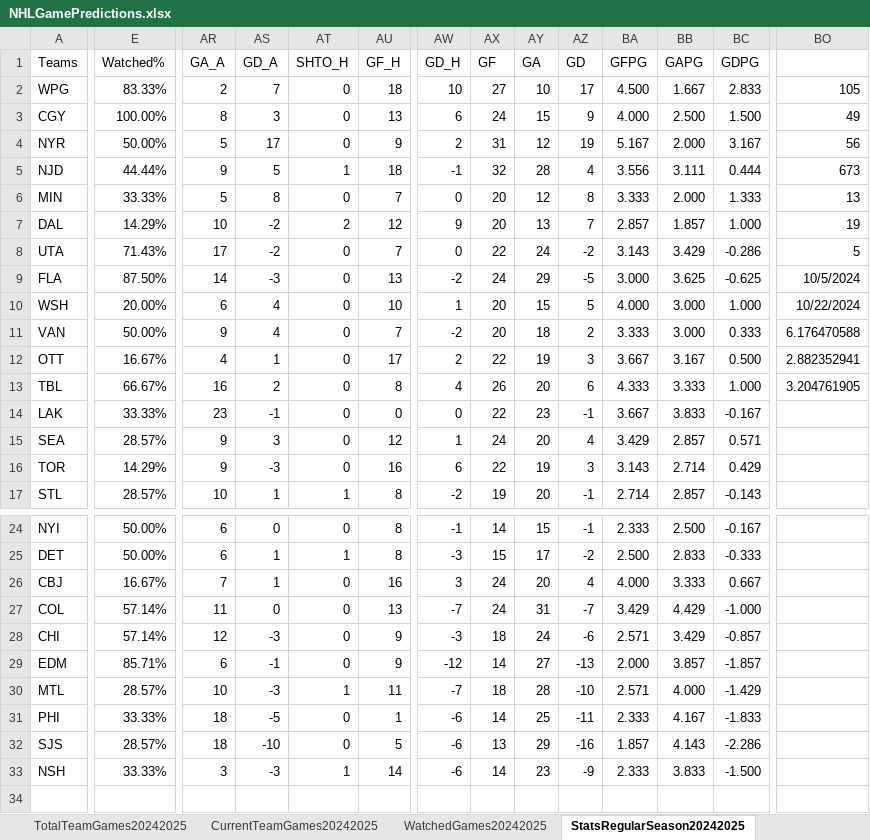
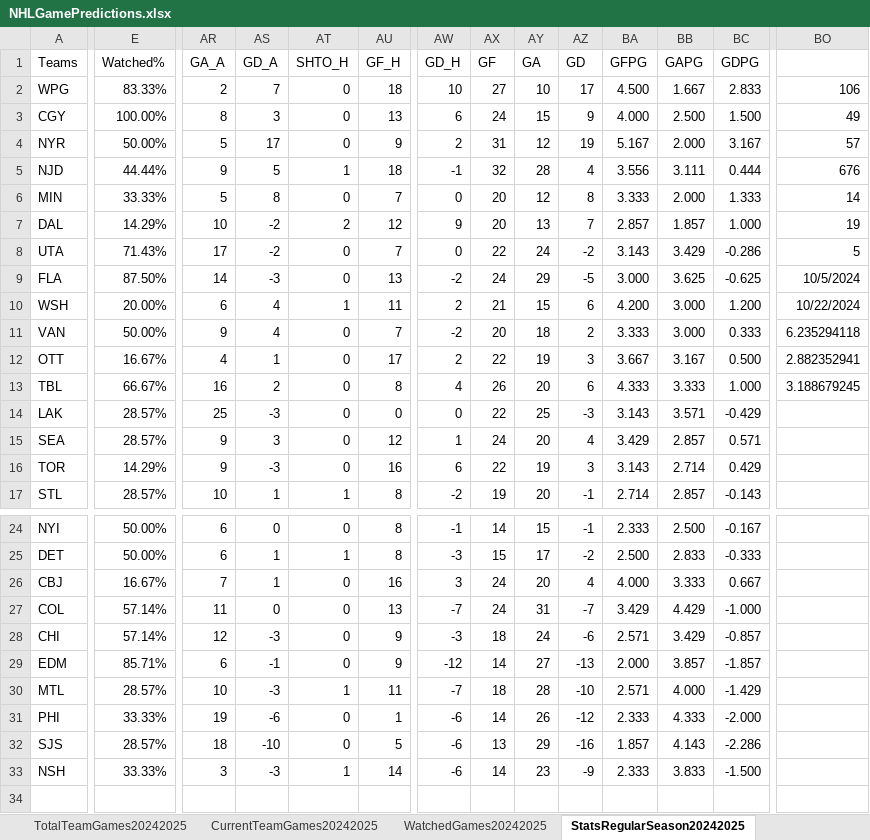
Before and after one commit to abriggs914/Coding_Practice, an Excel workbook: Python/Jerseys/NHLGamePredictions.xlsx, sheet StatsRegularSeason20242025, drawn as a sheet; only a part is shown, gaps mark what is left out; values as stored, in another font and other column widths than the file's, no borders; conditional formats and table styles not drawn; the diff covers the shown part only; the diff names each change by its address in the sheet, - before the commit and + after, or states it on an @@ line.

```diff
--- a/Python/Jerseys/NHLGamePredictions.xlsx (sheet StatsRegularSeason20242025)
+++ b/Python/Jerseys/NHLGamePredictions.xlsx (sheet StatsRegularSeason20242025)
-BO2: 105
+BO2: 106
-BO4: 56
+BO4: 57
-BO5: 673
+BO5: 676
-BO6: 13
+BO6: 14
-AT10 (SHTO_H): 0
+AT10 (SHTO_H): 1
-AU10 (GF_H): 10
+AU10 (GF_H): 11
-AW10 (GD_H): 1
+AW10 (GD_H): 2
-AX10 (GF): 20
+AX10 (GF): 21
-AZ10 (GD): 5
+AZ10 (GD): 6
-BA10 (GFPG): 4.000
+BA10 (GFPG): 4.200
-BC10 (GDPG): 1.000
+BC10 (GDPG): 1.200
-BO11: 6.176470588
+BO11: 6.235294118
-BO13: 3.204761905
+BO13: 3.188679245
-E14 (Watched%): 33.33%
+E14 (Watched%): 28.57%
-AR14 (GA_A): 23
+AR14 (GA_A): 25
-AS14 (GD_A): -1
+AS14 (GD_A): -3
-AY14 (GA): 23
+AY14 (GA): 25
-AZ14 (GD): -1
+AZ14 (GD): -3
-BA14 (GFPG): 3.667
+BA14 (GFPG): 3.143
-BB14 (GAPG): 3.833
+BB14 (GAPG): 3.571
-BC14 (GDPG): -0.167
+BC14 (GDPG): -0.429
-AR31 (GA_A): 18
+AR31 (GA_A): 19
-AS31 (GD_A): -5
+AS31 (GD_A): -6
-AY31 (GA): 25
+AY31 (GA): 26
-AZ31 (GD): -11
+AZ31 (GD): -12
-BB31 (GAPG): 4.167
+BB31 (GAPG): 4.333
-BC31 (GDPG): -1.833
+BC31 (GDPG): -2.000
```
Also changed, not shown: 36 edited cells elsewhere in this sheet, sheet DataRegularSeason20242025, sheet WatchedGames20242025, sheet CurrentTeamGames20242025.
